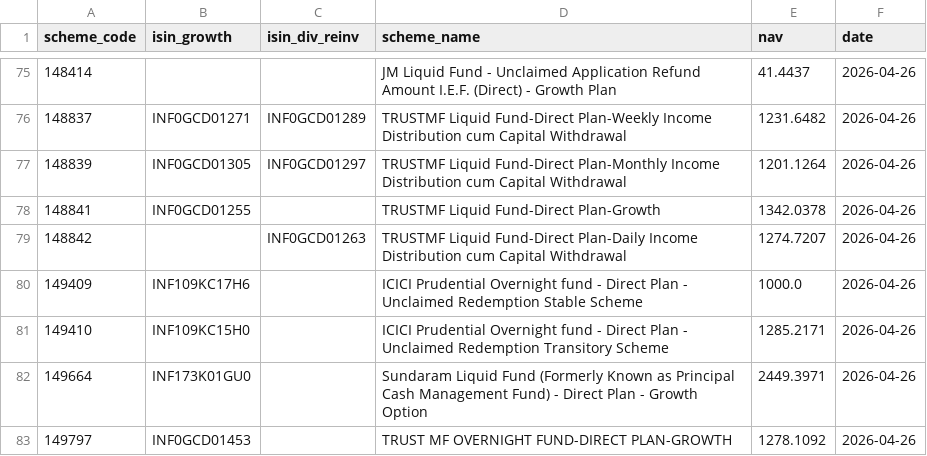
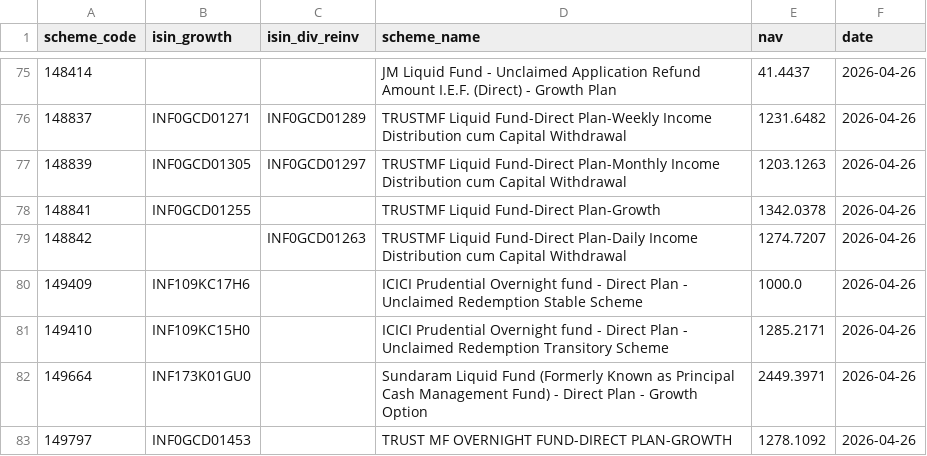
Before and after one commit to finfee-ai/nav-data-dump, a CSV file: data/daily/2026-04-26.csv, drawn as a sheet; only a part is shown, gaps mark what is left out.

```diff
--- a/data/daily/2026-04-26.csv
+++ b/data/daily/2026-04-26.csv
@@ -76,3 +76,3 @@ scheme_code,isin_growth,isin_div_reinv,scheme_name,nav,date
 148837,INF0GCD01271,INF0GCD01289,TRUSTMF Liquid Fund-Direct Plan-Weekly Income Distribution cum Capital Withdrawal,1231.6482,2026-04-26
-148839,INF0GCD01305,INF0GCD01297,TRUSTMF Liquid Fund-Direct Plan-Monthly Income Distribution cum Capital Withdrawal,1201.1264,2026-04-26
+148839,INF0GCD01305,INF0GCD01297,TRUSTMF Liquid Fund-Direct Plan-Monthly Income Distribution cum Capital Withdrawal,1203.1263,2026-04-26
 148841,INF0GCD01255,,TRUSTMF Liquid Fund-Direct Plan-Growth,1342.0378,2026-04-26
```
Also changed, not shown: data/daily/2026-04-24.csv, data/latest.csv, 4 other files.
